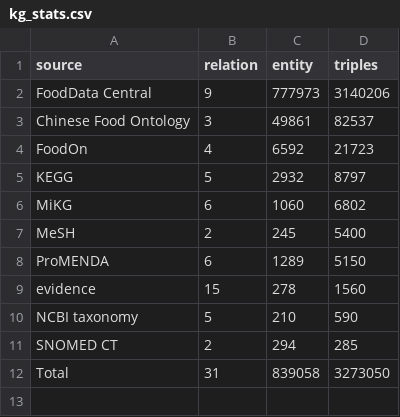
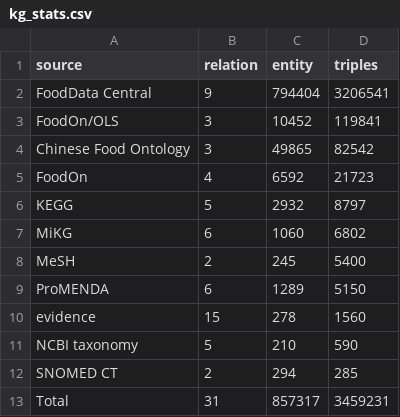
Before and after one commit to sunnyisyoosun/food4kg, a CSV file: ourkg/out/kg_stats.csv, drawn as a sheet.

```diff
--- a/ourkg/out/kg_stats.csv
+++ b/ourkg/out/kg_stats.csv
@@ -1,4 +1,5 @@
 source,relation,entity,triples
-FoodData Central,9,777973,3140206
-Chinese Food Ontology,3,49861,82537
+FoodData Central,9,794404,3206541
+FoodOn/OLS,3,10452,119841
+Chinese Food Ontology,3,49865,82542
 FoodOn,4,6592,21723
@@ -11,2 +12,2 @@ NCBI taxonomy,5,210,590
 SNOMED CT,2,294,285
-Total,31,839058,3273050
+Total,31,857317,3459231
```
Also changed, not shown: ourkg/out/category_ontology.csv, ourkg/out/compound_class.csv, 5 other files.
